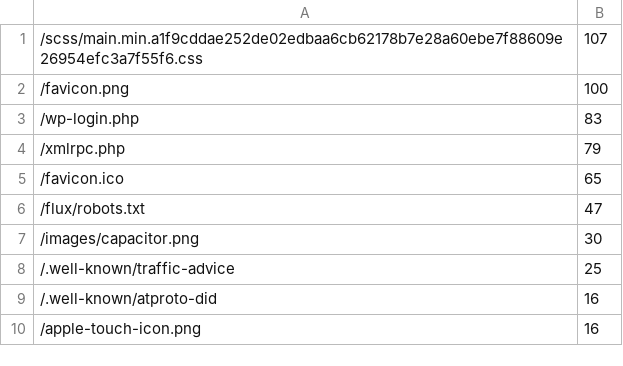
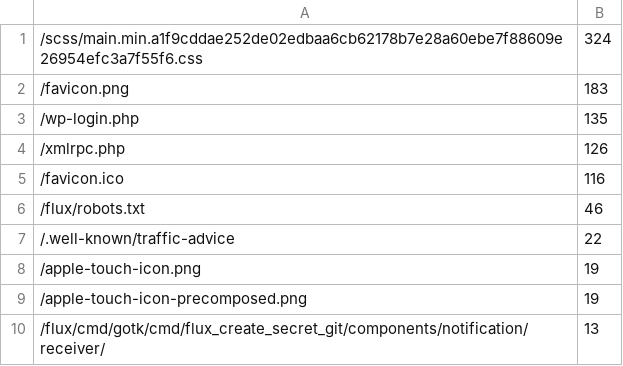
Before and after one commit to fluxcd/stats, a CSV file: not_found.csv, drawn as a sheet.

```diff
--- a/not_found.csv
+++ b/not_found.csv
@@ -1,10 +1,10 @@
-/scss/main.min.a1f9cddae252de02edbaa6cb62178b7e28a60ebe7f88609e26954efc3a7f55f6.css,107
-/favicon.png,100
-/wp-login.php,83
-/xmlrpc.php,79
-/favicon.ico,65
-/flux/robots.txt,47
-/images/capacitor.png,30
-/.well-known/traffic-advice,25
-/.well-known/atproto-did,16
-/apple-touch-icon.png,16
+/scss/main.min.a1f9cddae252de02edbaa6cb62178b7e28a60ebe7f88609e26954efc3a7f55f6.css,324
+/favicon.png,183
+/wp-login.php,135
+/xmlrpc.php,126
+/favicon.ico,116
+/flux/robots.txt,46
+/.well-known/traffic-advice,22
+/apple-touch-icon.png,19
+/apple-touch-icon-precomposed.png,19
+/flux/cmd/gotk/cmd/flux_create_secret_git/components/notification/receiver/,13
```
Also changed, not shown: pages.csv, 4 other files.
